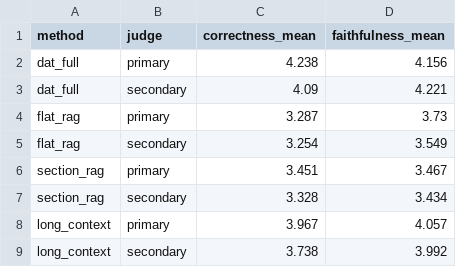
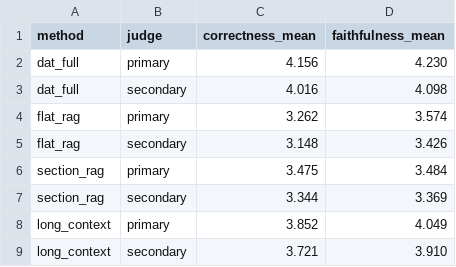
Before and after one commit to Filo-White/AGI_tree, a CSV file: experiments/evaluation/results/inter_judge_agreement.csv, drawn as a sheet.

Commit message:
fix: align inter-judge table primary columns to answer_quality_summary

```diff
--- a/experiments/evaluation/results/inter_judge_agreement.csv
+++ b/experiments/evaluation/results/inter_judge_agreement.csv
@@ -1,9 +1,9 @@
 method,judge,correctness_mean,faithfulness_mean
-dat_full,primary,4.238,4.156
-dat_full,secondary,4.09,4.221
-flat_rag,primary,3.287,3.73
-flat_rag,secondary,3.254,3.549
-section_rag,primary,3.451,3.467
-section_rag,secondary,3.328,3.434
-long_context,primary,3.967,4.057
-long_context,secondary,3.738,3.992
+dat_full,primary,4.156,4.230
+dat_full,secondary,4.016,4.098
+flat_rag,primary,3.262,3.574
+flat_rag,secondary,3.148,3.426
+section_rag,primary,3.475,3.484
+section_rag,secondary,3.344,3.369
+long_context,primary,3.852,4.049
+long_context,secondary,3.721,3.910
```
Also changed, not shown: 2 other files.
